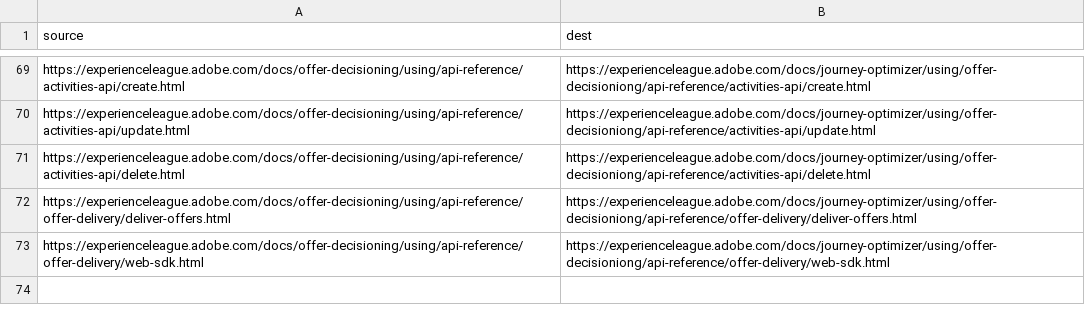
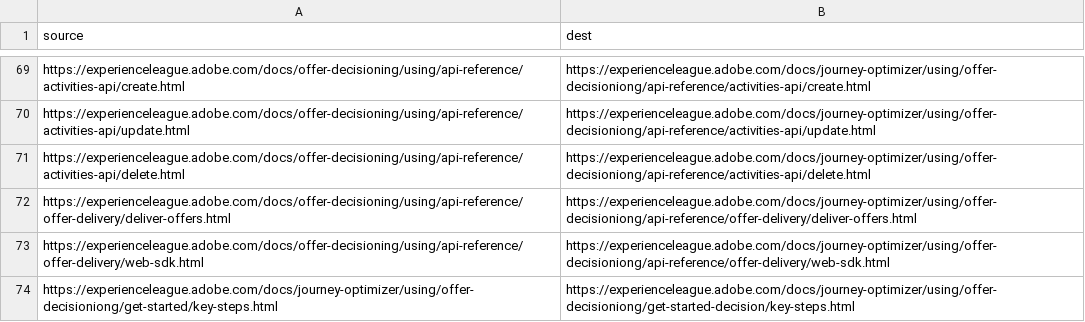
Before and after one commit to isabella232/offer-decisioning.en, a CSV file: redirects.csv, drawn as a sheet; only a part is shown, gaps mark what is left out; the diff names each change by its address in the sheet, - before the commit and + after, or states it on an @@ line.

Commit message:
Update redirects.csv

```diff
--- a/redirects.csv
+++ b/redirects.csv
+row 74: https://experienceleague.adobe.com/docs/journey-optimizer/using/offer-decisioniong/get-started/key-steps.html | https://experienceleague.adobe.com/docs/journey-optimizer/using/offer-decisioniong/get-started-decision/key-steps.html
```
